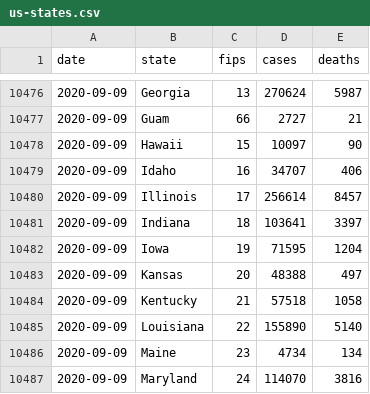
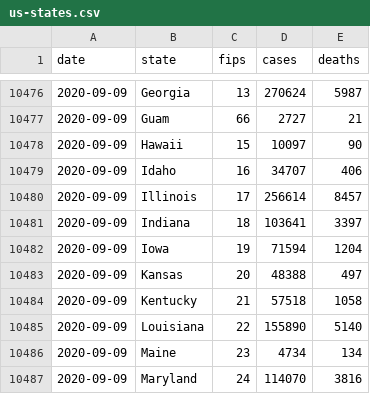
Before and after one commit to bschram/covid-data-public, a CSV file: data/cases-nytimes/us-states.csv, drawn as a sheet; only a part is shown, gaps mark what is left out.

```diff
--- a/data/cases-nytimes/us-states.csv
+++ b/data/cases-nytimes/us-states.csv
@@ -10481,3 +10481,3 @@ date,state,fips,cases,deaths
 2020-09-09,Indiana,18,103641,3397
-2020-09-09,Iowa,19,71595,1204
+2020-09-09,Iowa,19,71594,1204
 2020-09-09,Kansas,20,48388,497
```
Also changed, not shown: data/states/tx/tx_tsa_hospitalizations.csv, data/test-and-trace/state_data.csv, 9 other files.
